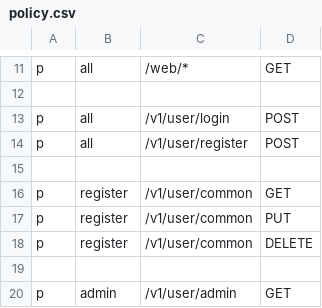
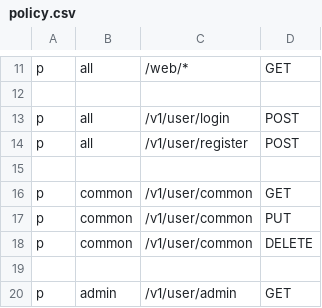
Before and after one commit to zouyonghe/High-Performance-Online-Bookstore, a CSV file: conf/policy.csv, drawn as a sheet; only a part is shown, gaps mark what is left out.

```diff
--- a/conf/policy.csv
+++ b/conf/policy.csv
@@ -15,5 +15,5 @@ p, all, /v1/user/register, POST
 
-p, register, /v1/user/common, GET
-p, register, /v1/user/common, PUT
-p, register, /v1/user/common, DELETE
+p, common, /v1/user/common, GET
+p, common, /v1/user/common, PUT
+p, common, /v1/user/common, DELETE
 
```
Also changed, not shown: 14 other files.
